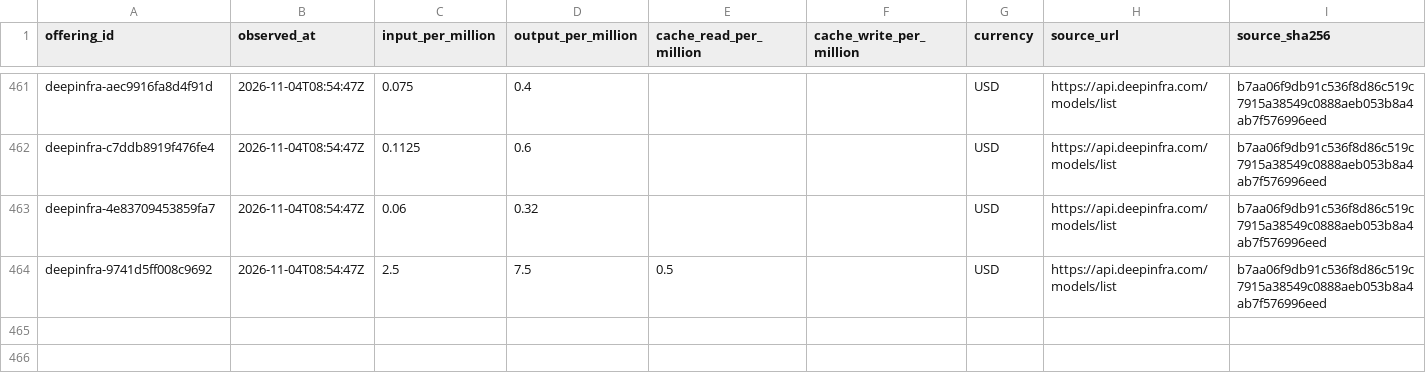
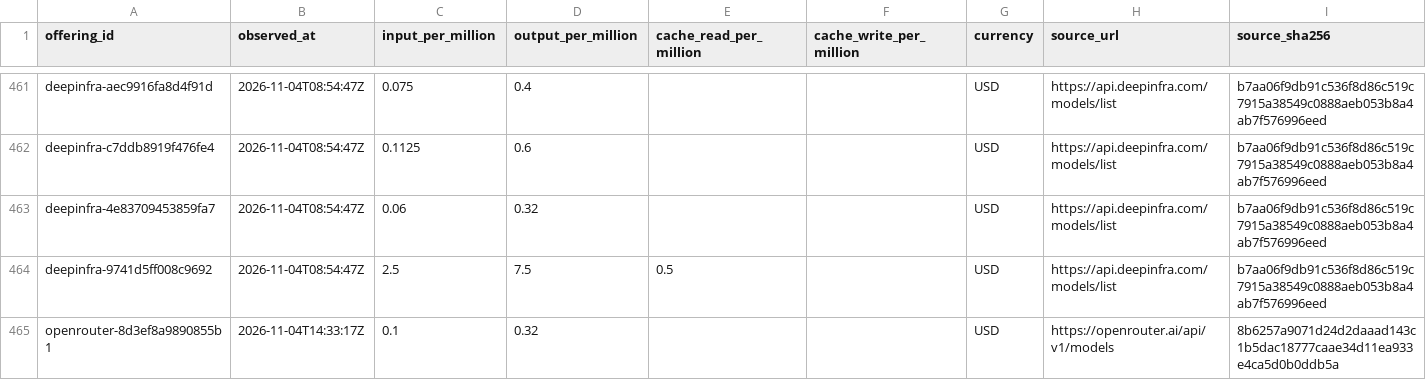
Before and after one commit to yogenpro/token3, a CSV file: data/price_history.csv, drawn as a sheet; only a part is shown, gaps mark what is left out.

```diff
--- a/data/price_history.csv
+++ b/data/price_history.csv
@@ -464 +464,2 @@ deepinfra-4e83709453859fa7,2026-11-04T08:54:47Z,0.06,0.32,,,USD,https://api.deep
 deepinfra-9741d5ff008c9692,2026-11-04T08:54:47Z,2.5,7.5,0.5,,USD,https://api.deepinfra.com/models/list,b7aa06f9db91c536f8d86c519c7915a38549c0888aeb053b8a4ab7f576996eed
+openrouter-8d3ef8a9890855b1,2026-11-04T14:33:17Z,0.1,0.32,,,USD,https://openrouter.ai/api/v1/models,8b6257a9071d24d2daaad143c1b5dac18777caae34d11ea933e4ca5d0b0ddb5a
```
Also changed, not shown: 18 other files.
